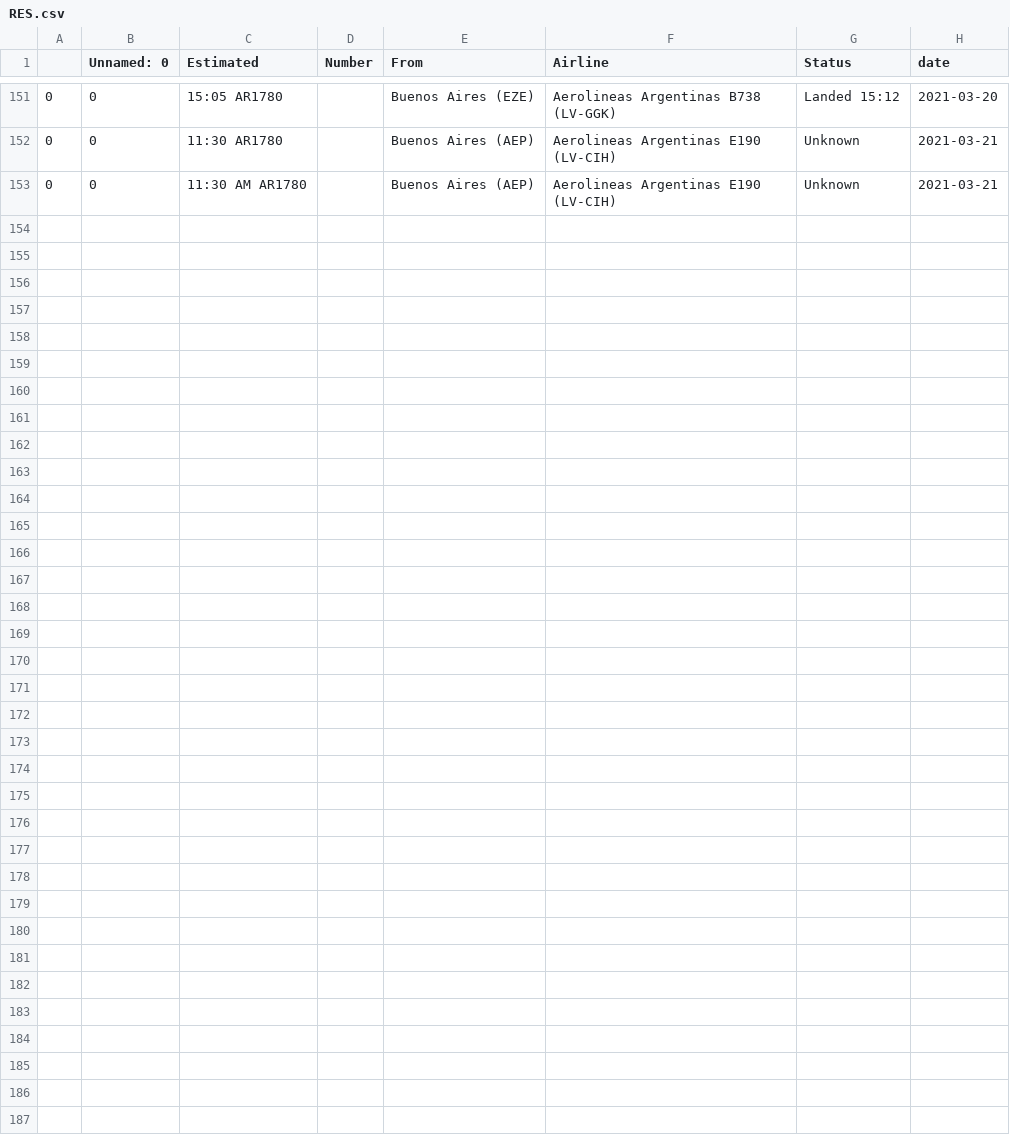
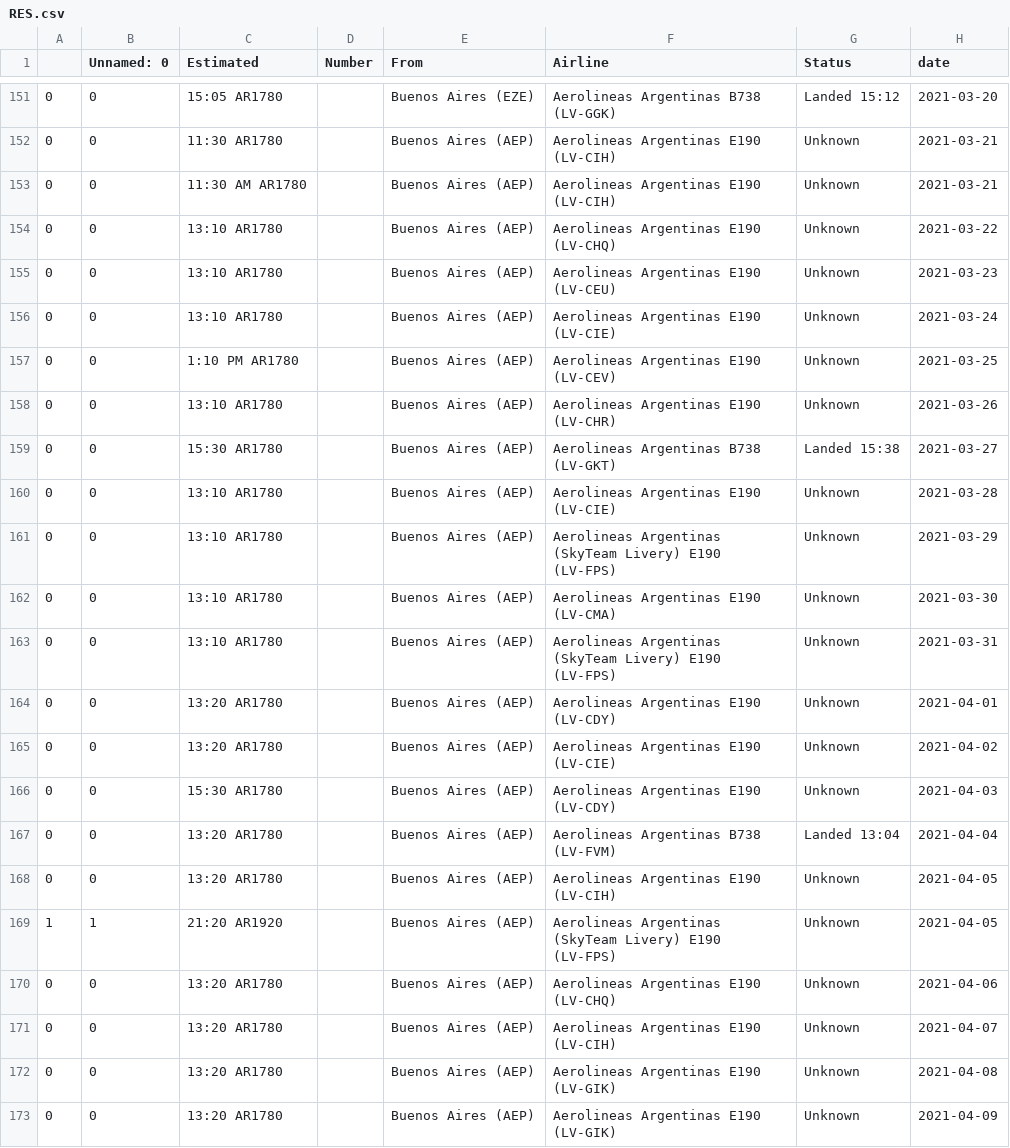
Before and after one commit to npache/airport_data_set, a CSV file: RES.csv, drawn as a sheet; only a part is shown, gaps mark what is left out; the diff names each change by its address in the sheet, - before the commit and + after, or states it on an @@ line.

```diff
--- a/RES.csv
+++ b/RES.csv
+row 154: 0 | 0 | 13:10 AR1780 |  | Buenos Aires (AEP) | Aerolineas Argentinas E190 (LV-CHQ) | Unknown | 2021-03-22
+row 155: 0 | 0 | 13:10 AR1780 |  | Buenos Aires (AEP) | Aerolineas Argentinas E190 (LV-CEU) | Unknown | 2021-03-23
+row 156: 0 | 0 | 13:10 AR1780 |  | Buenos Aires (AEP) | Aerolineas Argentinas E190 (LV-CIE) | Unknown | 2021-03-24
+row 157: 0 | 0 | 1:10 PM AR1780 |  | Buenos Aires (AEP) | Aerolineas Argentinas E190 (LV-CEV) | Unknown | 2021-03-25
+row 158: 0 | 0 | 13:10 AR1780 |  | Buenos Aires (AEP) | Aerolineas Argentinas E190 (LV-CHR) | Unknown | 2021-03-26
+row 159: 0 | 0 | 15:30 AR1780 |  | Buenos Aires (AEP) | Aerolineas Argentinas B738 (LV-GKT) | Landed 15:38 | 2021-03-27
+row 160: 0 | 0 | 13:10 AR1780 |  | Buenos Aires (AEP) | Aerolineas Argentinas E190 (LV-CIE) | Unknown | 2021-03-28
+row 161: 0 | 0 | 13:10 AR1780 |  | Buenos Aires (AEP) | Aerolineas Argentinas (SkyTeam Livery) E190 (LV-FPS) | Unknown | 2021-03-29
+row 162: 0 | 0 | 13:10 AR1780 |  | Buenos Aires (AEP) | Aerolineas Argentinas E190 (LV-CMA) | Unknown | 2021-03-30
+row 163: 0 | 0 | 13:10 AR1780 |  | Buenos Aires (AEP) | Aerolineas Argentinas (SkyTeam Livery) E190 (LV-FPS) | Unknown | 2021-03-31
+row 164: 0 | 0 | 13:20 AR1780 |  | Buenos Aires (AEP) | Aerolineas Argentinas E190 (LV-CDY) | Unknown | 2021-04-01
+row 165: 0 | 0 | 13:20 AR1780 |  | Buenos Aires (AEP) | Aerolineas Argentinas E190 (LV-CIE) | Unknown | 2021-04-02
+row 166: 0 | 0 | 15:30 AR1780 |  | Buenos Aires (AEP) | Aerolineas Argentinas E190 (LV-CDY) | Unknown | 2021-04-03
+row 167: 0 | 0 | 13:20 AR1780 |  | Buenos Aires (AEP) | Aerolineas Argentinas B738 (LV-FVM) | Landed 13:04 | 2021-04-04
+row 168: 0 | 0 | 13:20 AR1780 |  | Buenos Aires (AEP) | Aerolineas Argentinas E190 (LV-CIH) | Unknown | 2021-04-05
+row 169: 1 | 1 | 21:20 AR1920 |  | Buenos Aires (AEP) | Aerolineas Argentinas (SkyTeam Livery) E190 (LV-FPS) | Unknown | 2021-04-05
+row 170: 0 | 0 | 13:20 AR1780 |  | Buenos Aires (AEP) | Aerolineas Argentinas E190 (LV-CHQ) | Unknown | 2021-04-06
+row 171: 0 | 0 | 13:20 AR1780 |  | Buenos Aires (AEP) | Aerolineas Argentinas E190 (LV-CIH) | Unknown | 2021-04-07
+row 172: 0 | 0 | 13:20 AR1780 |  | Buenos Aires (AEP) | Aerolineas Argentinas E190 (LV-GIK) | Unknown | 2021-04-08
+row 173: 0 | 0 | 13:20 AR1780 |  | Buenos Aires (AEP) | Aerolineas Argentinas E190 (LV-GIK) | Unknown | 2021-04-09
```
Also changed, not shown: CNQ.csv, RGL.csv, 43 other files.
